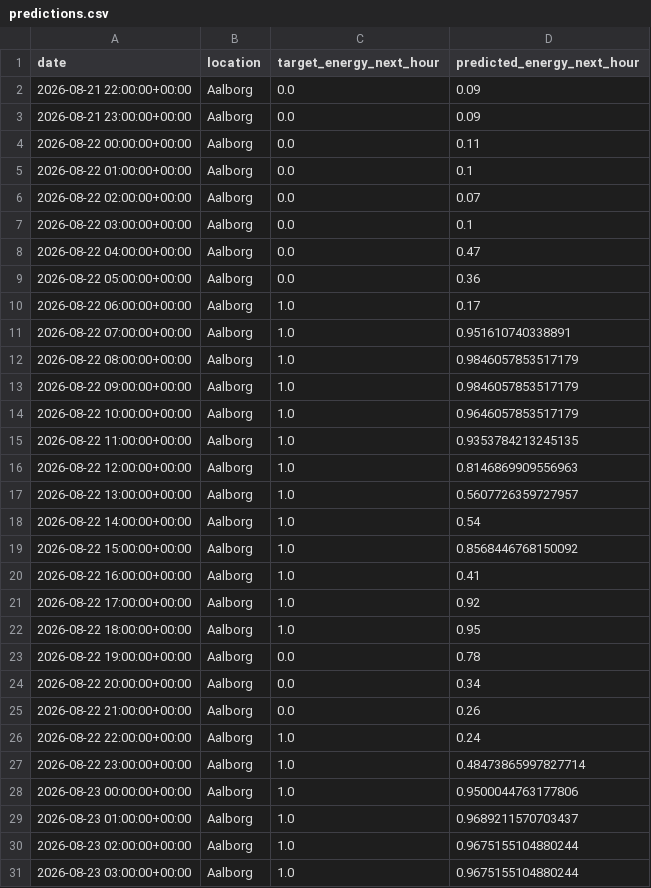
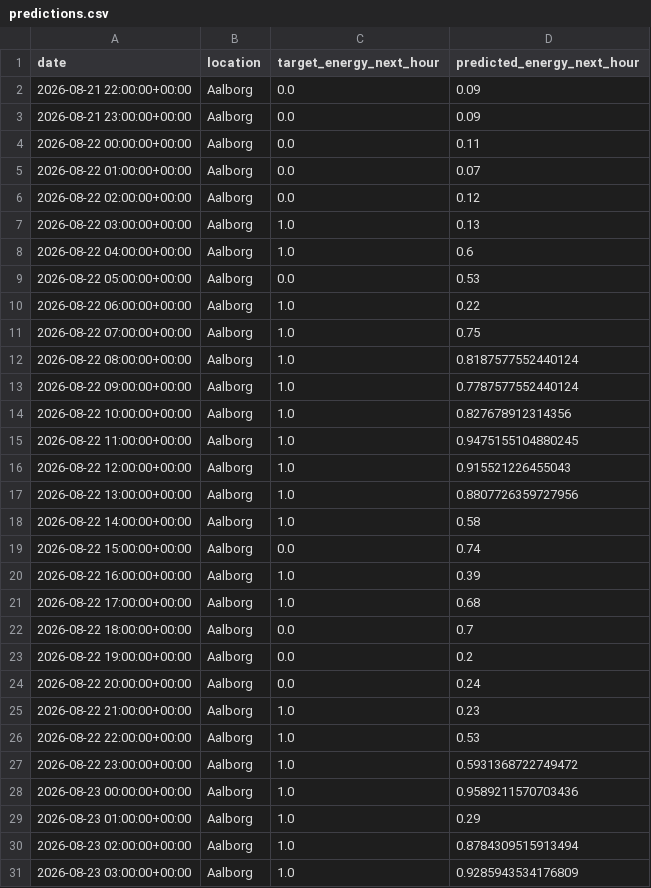
Before and after one commit to albuter99/wind-energy-mlops-pipeline, a CSV file: artifacts/predictions/predictions.csv, drawn as a sheet; only a part is shown; the diff covers the shown part only.

```diff
--- a/artifacts/predictions/predictions.csv
+++ b/artifacts/predictions/predictions.csv
@@ -4,28 +4,28 @@ date,location,target_energy_next_hour,predicted_energy_next_hour
 2026-08-22 00:00:00+00:00,Aalborg,0.0,0.11
-2026-08-22 01:00:00+00:00,Aalborg,0.0,0.1
-2026-08-22 02:00:00+00:00,Aalborg,0.0,0.07
-2026-08-22 03:00:00+00:00,Aalborg,0.0,0.1
-2026-08-22 04:00:00+00:00,Aalborg,0.0,0.47
-2026-08-22 05:00:00+00:00,Aalborg,0.0,0.36
-2026-08-22 06:00:00+00:00,Aalborg,1.0,0.17
-2026-08-22 07:00:00+00:00,Aalborg,1.0,0.951610740338891
-2026-08-22 08:00:00+00:00,Aalborg,1.0,0.9846057853517179
-2026-08-22 09:00:00+00:00,Aalborg,1.0,0.9846057853517179
-2026-08-22 10:00:00+00:00,Aalborg,1.0,0.9646057853517179
-2026-08-22 11:00:00+00:00,Aalborg,1.0,0.9353784213245135
-2026-08-22 12:00:00+00:00,Aalborg,1.0,0.8146869909556963
-2026-08-22 13:00:00+00:00,Aalborg,1.0,0.5607726359727957
-2026-08-22 14:00:00+00:00,Aalborg,1.0,0.54
-2026-08-22 15:00:00+00:00,Aalborg,1.0,0.8568446768150092
-2026-08-22 16:00:00+00:00,Aalborg,1.0,0.41
-2026-08-22 17:00:00+00:00,Aalborg,1.0,0.92
-2026-08-22 18:00:00+00:00,Aalborg,1.0,0.95
-2026-08-22 19:00:00+00:00,Aalborg,0.0,0.78
-2026-08-22 20:00:00+00:00,Aalborg,0.0,0.34
-2026-08-22 21:00:00+00:00,Aalborg,0.0,0.26
-2026-08-22 22:00:00+00:00,Aalborg,1.0,0.24
-2026-08-22 23:00:00+00:00,Aalborg,1.0,0.48473865997827714
-2026-08-23 00:00:00+00:00,Aalborg,1.0,0.9500044763177806
-2026-08-23 01:00:00+00:00,Aalborg,1.0,0.9689211570703437
-2026-08-23 02:00:00+00:00,Aalborg,1.0,0.9675155104880244
-2026-08-23 03:00:00+00:00,Aalborg,1.0,0.9675155104880244
+2026-08-22 01:00:00+00:00,Aalborg,0.0,0.07
+2026-08-22 02:00:00+00:00,Aalborg,0.0,0.12
+2026-08-22 03:00:00+00:00,Aalborg,1.0,0.13
+2026-08-22 04:00:00+00:00,Aalborg,1.0,0.6
+2026-08-22 05:00:00+00:00,Aalborg,0.0,0.53
+2026-08-22 06:00:00+00:00,Aalborg,1.0,0.22
+2026-08-22 07:00:00+00:00,Aalborg,1.0,0.75
+2026-08-22 08:00:00+00:00,Aalborg,1.0,0.8187577552440124
+2026-08-22 09:00:00+00:00,Aalborg,1.0,0.7787577552440124
+2026-08-22 10:00:00+00:00,Aalborg,1.0,0.827678912314356
+2026-08-22 11:00:00+00:00,Aalborg,1.0,0.9475155104880245
+2026-08-22 12:00:00+00:00,Aalborg,1.0,0.915521226455043
+2026-08-22 13:00:00+00:00,Aalborg,1.0,0.8807726359727956
+2026-08-22 14:00:00+00:00,Aalborg,1.0,0.58
+2026-08-22 15:00:00+00:00,Aalborg,0.0,0.74
+2026-08-22 16:00:00+00:00,Aalborg,1.0,0.39
+2026-08-22 17:00:00+00:00,Aalborg,1.0,0.68
+2026-08-22 18:00:00+00:00,Aalborg,0.0,0.7
+2026-08-22 19:00:00+00:00,Aalborg,0.0,0.2
+2026-08-22 20:00:00+00:00,Aalborg,0.0,0.24
+2026-08-22 21:00:00+00:00,Aalborg,1.0,0.23
+2026-08-22 22:00:00+00:00,Aalborg,1.0,0.53
+2026-08-22 23:00:00+00:00,Aalborg,1.0,0.5931368722749472
+2026-08-23 00:00:00+00:00,Aalborg,1.0,0.9589211570703436
+2026-08-23 01:00:00+00:00,Aalborg,1.0,0.29
+2026-08-23 02:00:00+00:00,Aalborg,1.0,0.8784309515913494
+2026-08-23 03:00:00+00:00,Aalborg,1.0,0.9285943534176809
```
Also changed, not shown: 162 edited cells elsewhere in this file, artifacts/features/weather_forecast_features.csv, artifacts/processed/weather_forecast.csv, 4 other files.
